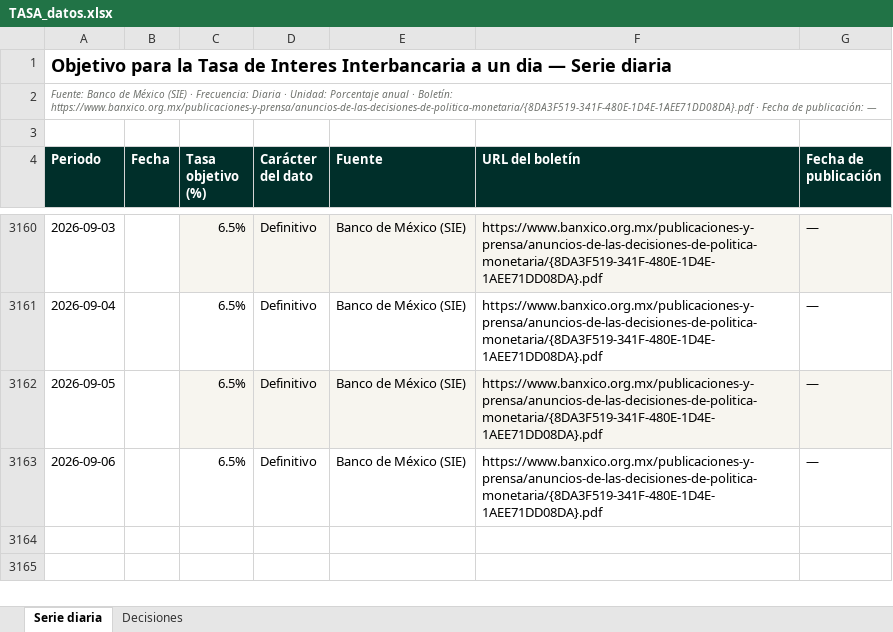
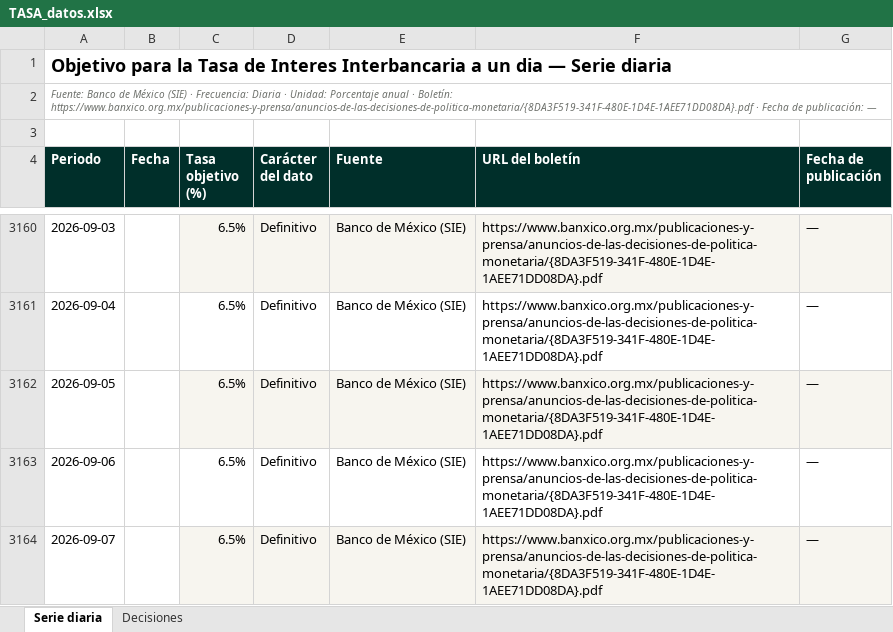
Before and after one commit to luisbuendiag/Indicadores_macroeconomicos_Mex, an Excel workbook: downloads/indicadores/TASA/TASA_datos.xlsx, sheet Serie diaria, drawn as a sheet; only a part is shown, gaps mark what is left out; values as stored, in another font and other column widths than the file's, no borders; the diff names each change by its address in the sheet, - before the commit and + after, or states it on an @@ line.

```diff
--- a/downloads/indicadores/TASA/TASA_datos.xlsx (sheet Serie diaria)
+++ b/downloads/indicadores/TASA/TASA_datos.xlsx (sheet Serie diaria)
+row 3164: 2026-09-07 |  | 6.5% | Definitivo | Banco de México (SIE) | https://www.banxico.org.mx/publicaciones-y-prensa/anuncios-de-las-decisiones-de-politica-monetaria/{8DA3F519-341F-480E-1D4E-1AEE71DD08DA}.pdf | —
```
Also changed, not shown: downloads/Indicadores_Macroeconomicos_Mexico_Actualizado.xlsx, downloads/indicadores/DESOCUP/DESOCUP_datos.xlsx, 25 other files.
